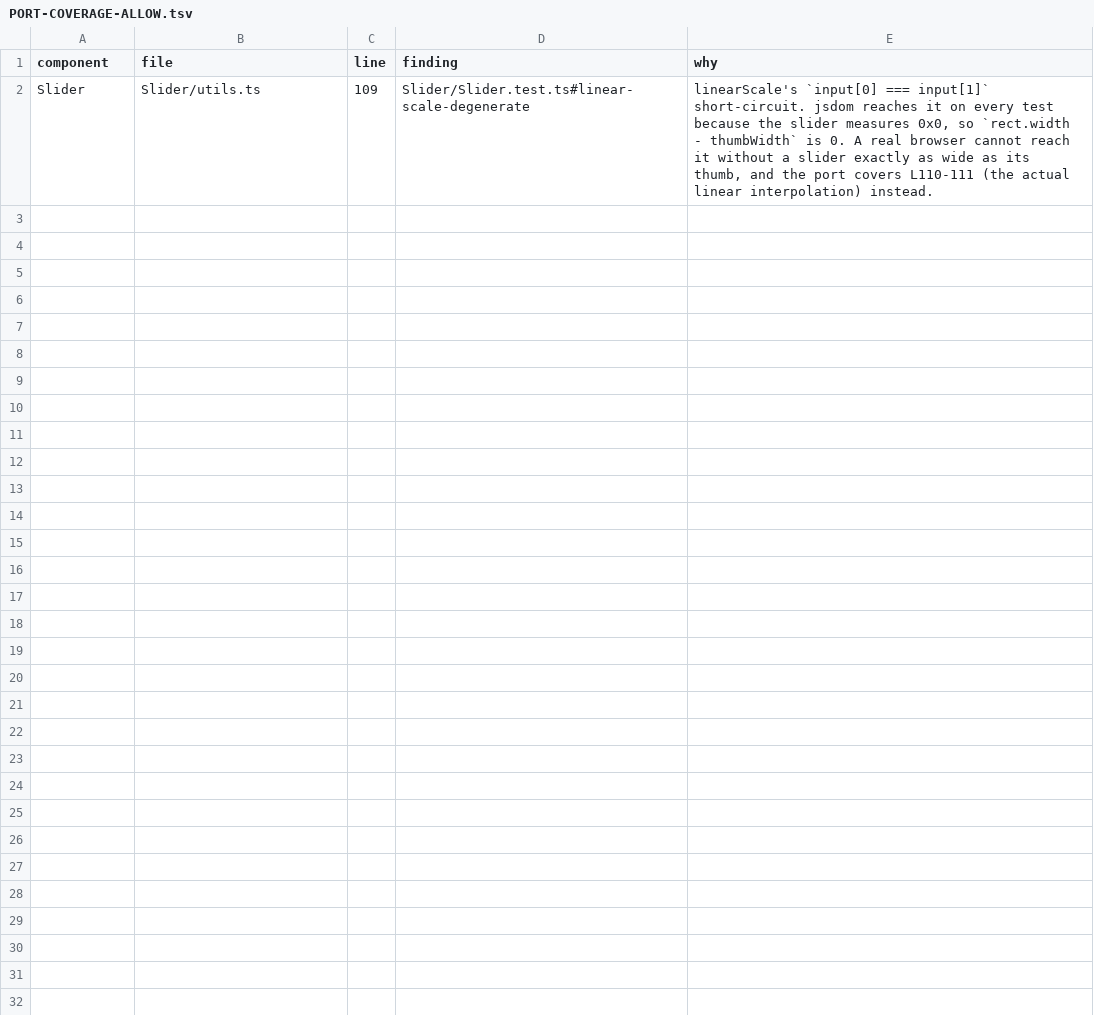
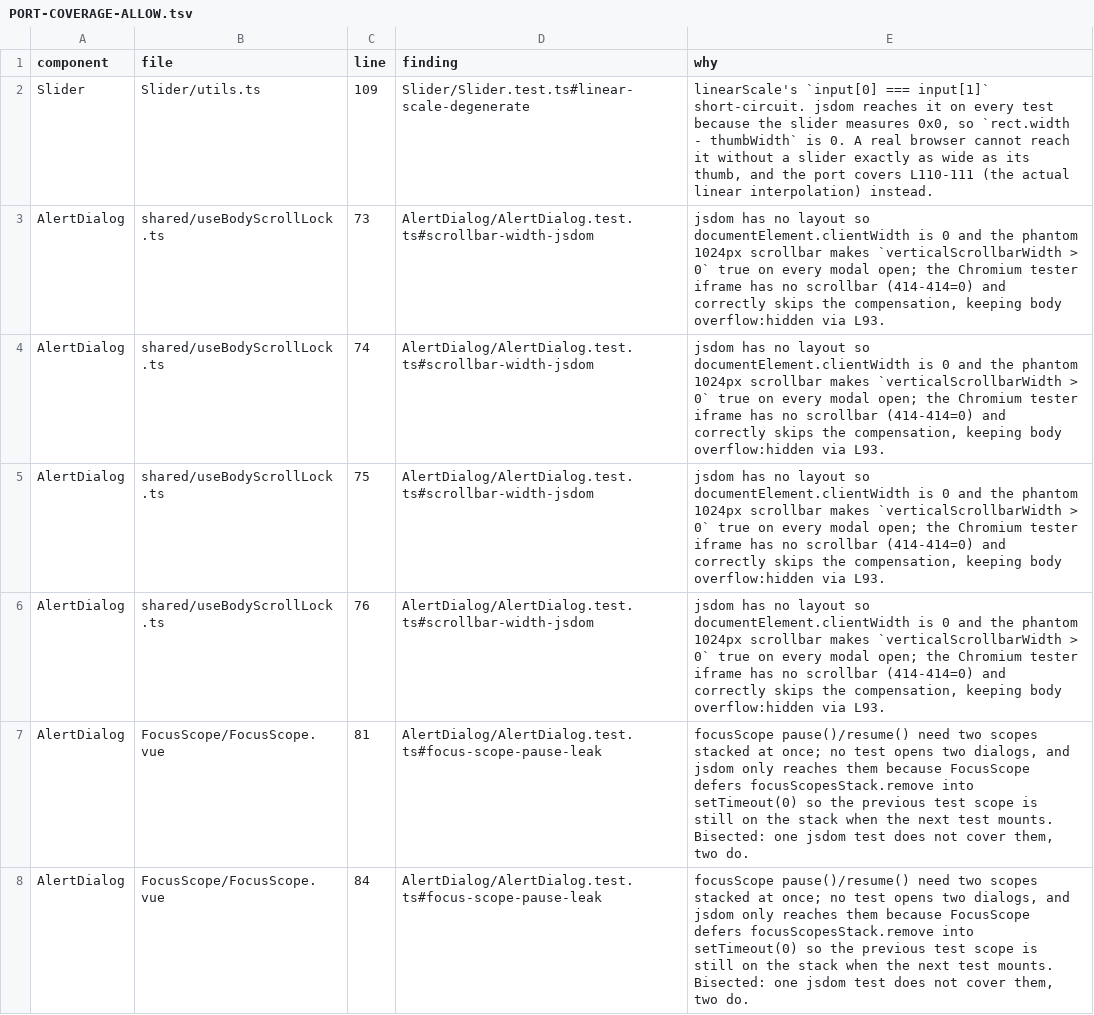
Before and after one commit to alexanderop/reka-ui-bench-mark, a TSV file: PORT-COVERAGE-ALLOW.tsv, drawn as a sheet.

```diff
--- a/PORT-COVERAGE-ALLOW.tsv
+++ b/PORT-COVERAGE-ALLOW.tsv
@@ -2 +2,7 @@ component	file	line	finding	why
 Slider	Slider/utils.ts	109	Slider/Slider.test.ts#linear-scale-degenerate	linearScale's `input[0] === input[1]` short-circuit. jsdom reaches it on every test because the slider measures 0x0, so `rect.width - thumbWidth` is 0. A real browser cannot reach it without a slider exactly as wide as its thumb, and the port covers L110-111 (the actual linear interpolation) instead.
+AlertDialog	shared/useBodyScrollLock.ts	73	AlertDialog/AlertDialog.test.ts#scrollbar-width-jsdom	jsdom has no layout so documentElement.clientWidth is 0 and the phantom 1024px scrollbar makes `verticalScrollbarWidth > 0` true on every modal open; the Chromium tester iframe has no scrollbar (414-414=0) and correctly skips the compensation, keeping body overflow:hidden via L93.
+AlertDialog	shared/useBodyScrollLock.ts	74	AlertDialog/AlertDialog.test.ts#scrollbar-width-jsdom	jsdom has no layout so documentElement.clientWidth is 0 and the phantom 1024px scrollbar makes `verticalScrollbarWidth > 0` true on every modal open; the Chromium tester iframe has no scrollbar (414-414=0) and correctly skips the compensation, keeping body overflow:hidden via L93.
+AlertDialog	shared/useBodyScrollLock.ts	75	AlertDialog/AlertDialog.test.ts#scrollbar-width-jsdom	jsdom has no layout so documentElement.clientWidth is 0 and the phantom 1024px scrollbar makes `verticalScrollbarWidth > 0` true on every modal open; the Chromium tester iframe has no scrollbar (414-414=0) and correctly skips the compensation, keeping body overflow:hidden via L93.
+AlertDialog	shared/useBodyScrollLock.ts	76	AlertDialog/AlertDialog.test.ts#scrollbar-width-jsdom	jsdom has no layout so documentElement.clientWidth is 0 and the phantom 1024px scrollbar makes `verticalScrollbarWidth > 0` true on every modal open; the Chromium tester iframe has no scrollbar (414-414=0) and correctly skips the compensation, keeping body overflow:hidden via L93.
+AlertDialog	FocusScope/FocusScope.vue	81	AlertDialog/AlertDialog.test.ts#focus-scope-pause-leak	focusScope pause()/resume() need two scopes stacked at once; no test opens two dialogs, and jsdom only reaches them because FocusScope defers focusScopesStack.remove into setTimeout(0) so the previous test scope is still on the stack when the next test mounts. Bisected: one jsdom test does not cover them, two do.
+AlertDialog	FocusScope/FocusScope.vue	84	AlertDialog/AlertDialog.test.ts#focus-scope-pause-leak	focusScope pause()/resume() need two scopes stacked at once; no test opens two dialogs, and jsdom only reaches them because FocusScope defers focusScopesStack.remove into setTimeout(0) so the previous test scope is still on the stack when the next test mounts. Bisected: one jsdom test does not cover them, two do.
```
Also changed, not shown: PORT-INVENTORY.tsv, 9 other files.
